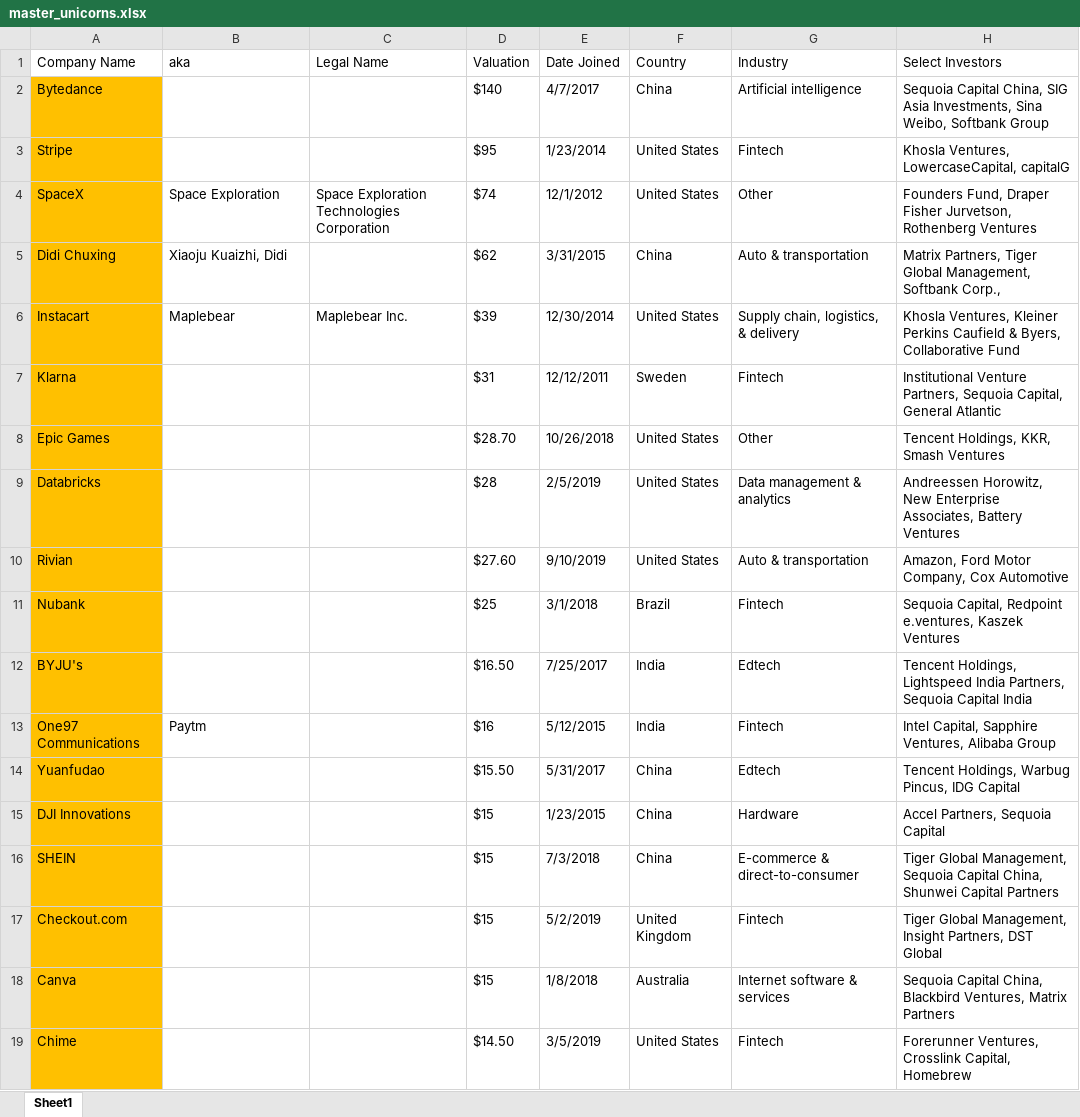
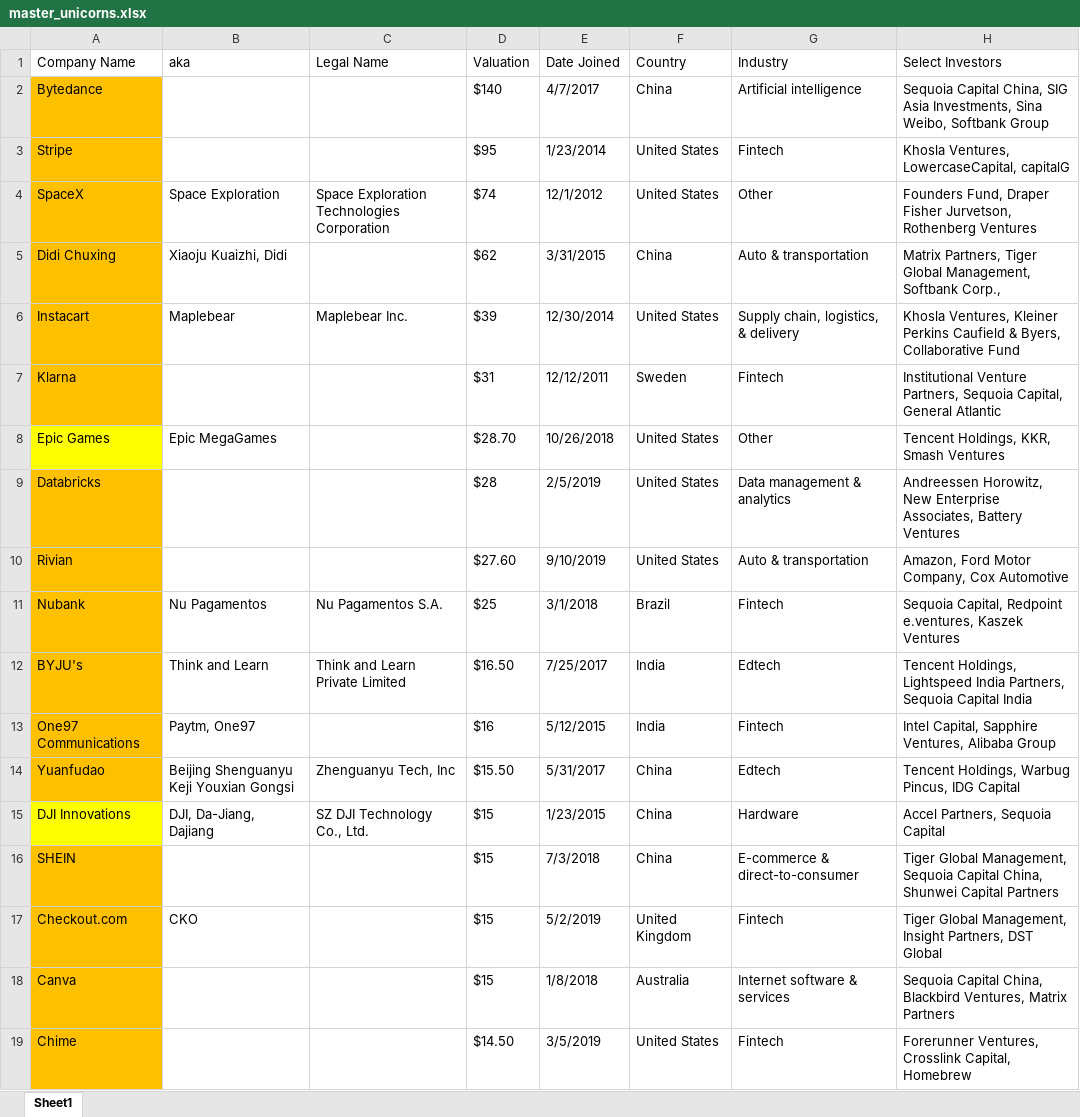
Before and after one commit to miketsai05/fundvaluations, an Excel workbook: master_unicorns.xlsx, sheet Sheet1, drawn as a sheet; only a part is shown; values as stored, in another font and other column widths than the file's, no borders; the diff covers the shown part only; the diff names each change by its address in the sheet, - before the commit and + after, or states it on an @@ line.

```diff
--- a/master_unicorns.xlsx (sheet Sheet1)
+++ b/master_unicorns.xlsx (sheet Sheet1)
-A8 fill: #FFC000
+A8 fill: #FFFF00
-B8 (aka): (empty)
+B8 (aka): Epic MegaGames
-B11 (aka): (empty)
+B11 (aka): Nu Pagamentos
-C11 (Legal Name): (empty)
+C11 (Legal Name): Nu Pagamentos S.A.
-B12 (aka): (empty)
+B12 (aka): Think and Learn
-C12 (Legal Name): (empty)
+C12 (Legal Name): Think and Learn Private Limited
-B13 (aka): Paytm
+B13 (aka): Paytm, One97
-B14 (aka): (empty)
+B14 (aka): Beijing Shenguanyu Keji Youxian Gongsi
-C14 (Legal Name): (empty)
+C14 (Legal Name): Zhenguanyu Tech, Inc
-A15 fill: #FFC000
+A15 fill: #FFFF00
-B15 (aka): (empty)
+B15 (aka): DJI, Da-Jiang, Dajiang
-C15 (Legal Name): (empty)
+C15 (Legal Name): SZ DJI Technology Co., Ltd.
-B17 (aka): (empty)
+B17 (aka): CKO
```
Also changed, not shown: 5 edited cells elsewhere in this sheet, 5 other files.
